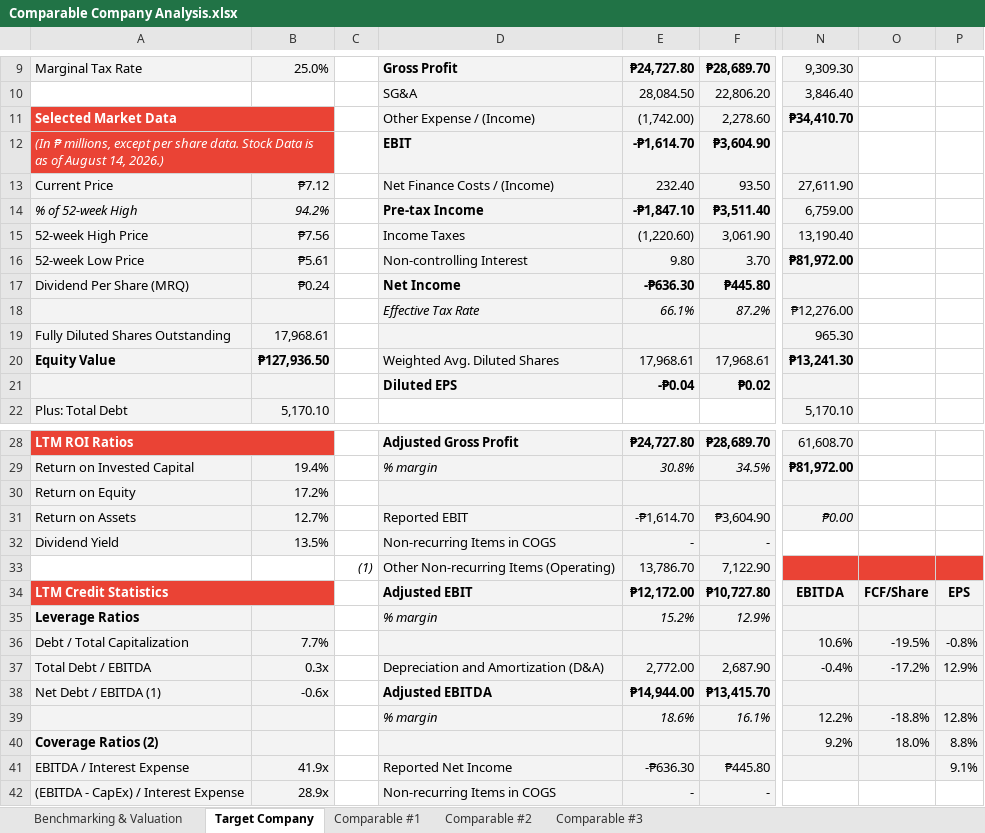
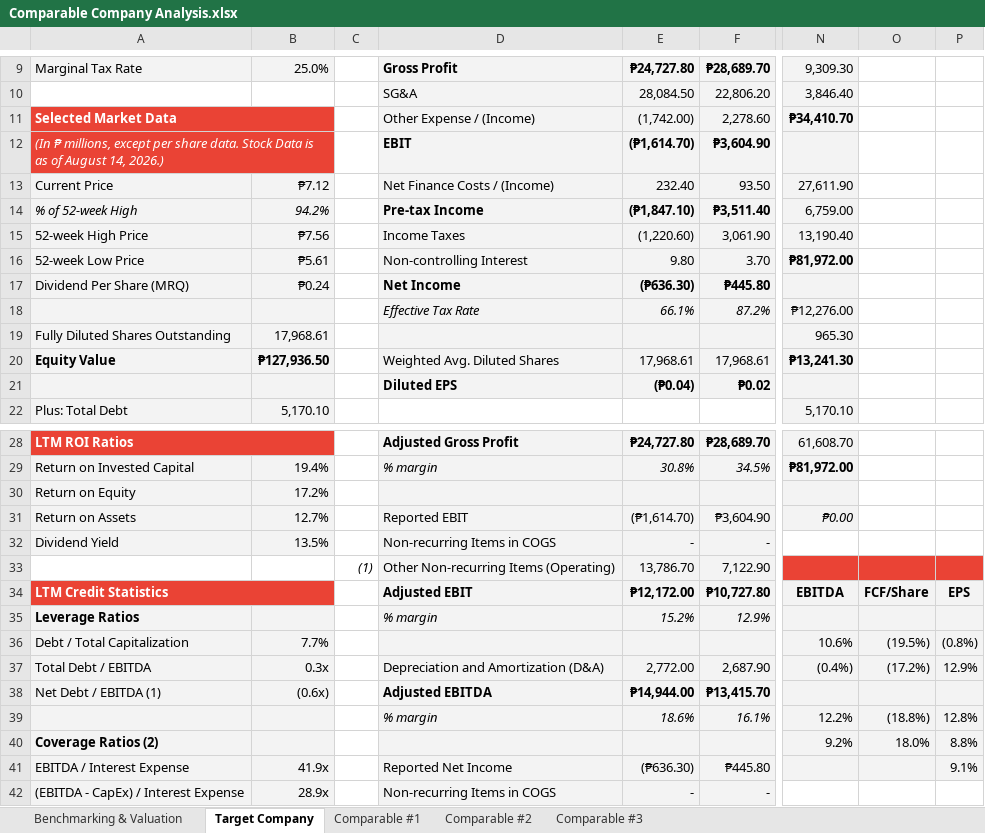
Before and after one commit to notlath/finance-portfolio, an Excel workbook: docs/Comparable Company Analysis.xlsx, sheet Target Company, drawn as a sheet; only a part is shown, gaps mark what is left out; values as stored, in another font and other column widths than the file's, no borders; charts and pictures not drawn; the diff names each change by its address in the sheet, - before the commit and + after, or states it on an @@ line.

```diff
--- a/docs/Comparable Company Analysis.xlsx (sheet Target Company)
+++ b/docs/Comparable Company Analysis.xlsx (sheet Target Company)
-E12: -₱1,614.70
+E12: (₱1,614.70)
-E14: -₱1,847.10
+E14: (₱1,847.10)
-E17: -₱636.30
+E17: (₱636.30)
-E21: -₱0.04
+E21: (₱0.04)
-E31: -₱1,614.70
+E31: (₱1,614.70)
-O36: -19.5%
+O36: (19.5%)
-P36: -0.8%
+P36: (0.8%)
-N37: -0.4%
+N37: (0.4%)
-O37: -17.2%
+O37: (17.2%)
-B38: -0.6x
+B38: (0.6x)
-O39: -18.8%
+O39: (18.8%)
-E41: -₱636.30
+E41: (₱636.30)
```
Also changed, not shown: sheet Comparable #2, sheet Comparable #3, sheet Comparable #1, docs/Discounted Cash Flow Analysis.xlsx, docs/Merger Consequences Analysis.xlsx, 4 other files.
